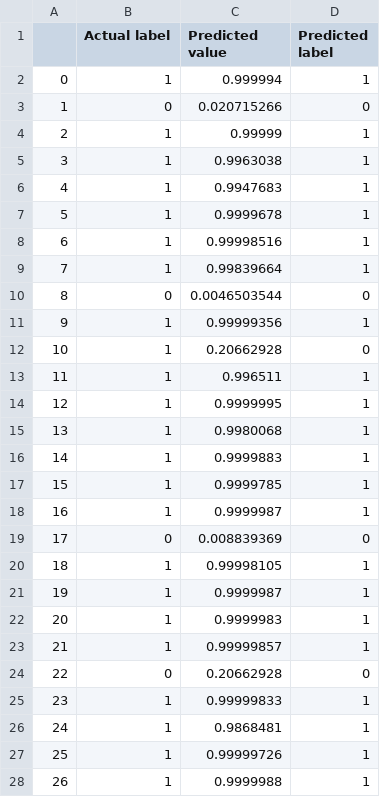
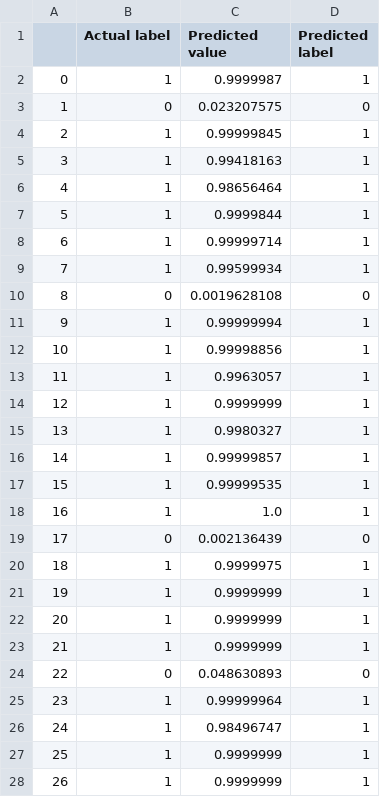
Before and after one commit to sravindra05/Metaheuristic-NN, a CSV file: Results.csv, drawn as a sheet; only a part is shown; the diff covers the shown part only.

```diff
--- a/Results.csv
+++ b/Results.csv
@@ -1,28 +1,28 @@
 ,Actual label,Predicted value,Predicted label
-0,1,0.999994,1
-1,0,0.020715266,0
-2,1,0.99999,1
-3,1,0.9963038,1
-4,1,0.9947683,1
-5,1,0.9999678,1
-6,1,0.99998516,1
-7,1,0.99839664,1
-8,0,0.0046503544,0
-9,1,0.99999356,1
-10,1,0.20662928,0
-11,1,0.996511,1
-12,1,0.9999995,1
-13,1,0.9980068,1
-14,1,0.9999883,1
-15,1,0.9999785,1
-16,1,0.9999987,1
-17,0,0.008839369,0
-18,1,0.99998105,1
-19,1,0.9999987,1
-20,1,0.9999983,1
-21,1,0.99999857,1
-22,0,0.20662928,0
-23,1,0.99999833,1
-24,1,0.9868481,1
-25,1,0.99999726,1
-26,1,0.9999988,1
+0,1,0.9999987,1
+1,0,0.023207575,0
+2,1,0.99999845,1
+3,1,0.99418163,1
+4,1,0.98656464,1
+5,1,0.9999844,1
+6,1,0.99999714,1
+7,1,0.99599934,1
+8,0,0.0019628108,0
+9,1,0.99999994,1
+10,1,0.99998856,1
+11,1,0.9963057,1
+12,1,0.9999999,1
+13,1,0.9980327,1
+14,1,0.99999857,1
+15,1,0.99999535,1
+16,1,1.0,1
+17,0,0.002136439,0
+18,1,0.9999975,1
+19,1,0.9999999,1
+20,1,0.9999999,1
+21,1,0.9999999,1
+22,0,0.048630893,0
+23,1,0.99999964,1
+24,1,0.98496747,1
+25,1,0.9999999,1
+26,1,0.9999999,1
```
Also changed, not shown: 25 edited cells elsewhere in this file, 6 other files.
